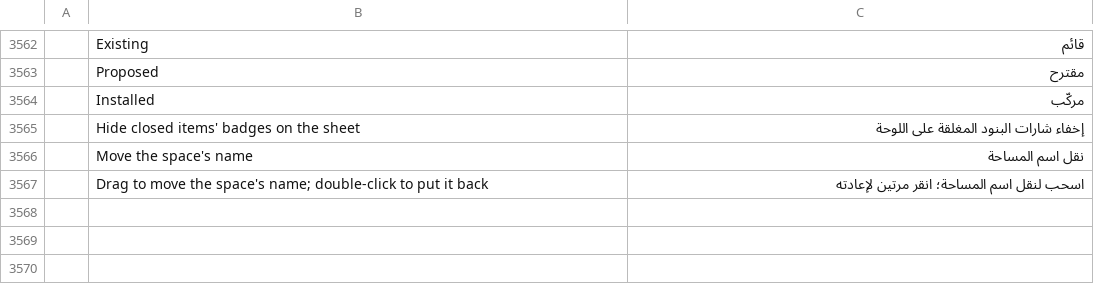
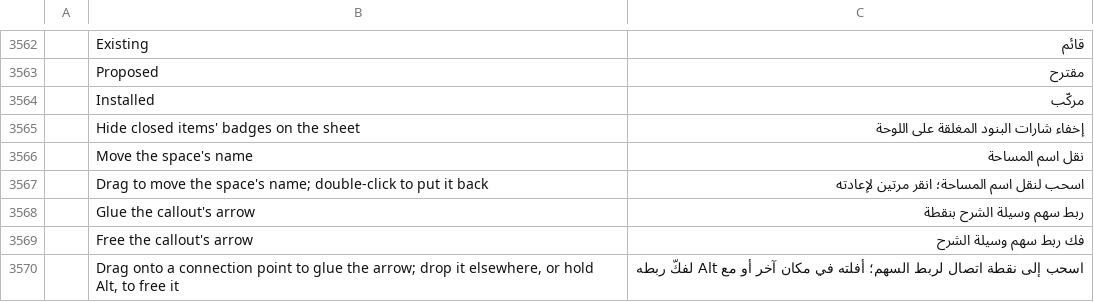
Before and after one commit to Azurehawke/pdfcraft, a TSV file: crates/ui-egui/src/i18n/ar.tsv, drawn as a sheet; only a part is shown, gaps mark what is left out; the diff names each change by its address in the sheet, - before the commit and + after, or states it on an @@ line.

```diff
--- a/crates/ui-egui/src/i18n/ar.tsv
+++ b/crates/ui-egui/src/i18n/ar.tsv
+row 3568:  | Glue the callout's arrow | ربط سهم وسيلة الشرح بنقطة
+row 3569:  | Free the callout's arrow | فك ربط سهم وسيلة الشرح
+row 3570:  | Drag onto a connection point to glue the arrow; drop it elsewhere, or hold Alt, to free it | اسحب إلى نقطة اتصال لربط السهم؛ أفلته في مكان آخر أو مع Alt لفكّ ربطه
```
Also changed, not shown: crates/ui-egui/src/i18n/bg.tsv, crates/ui-egui/src/i18n/fr.tsv, 14 other files.
